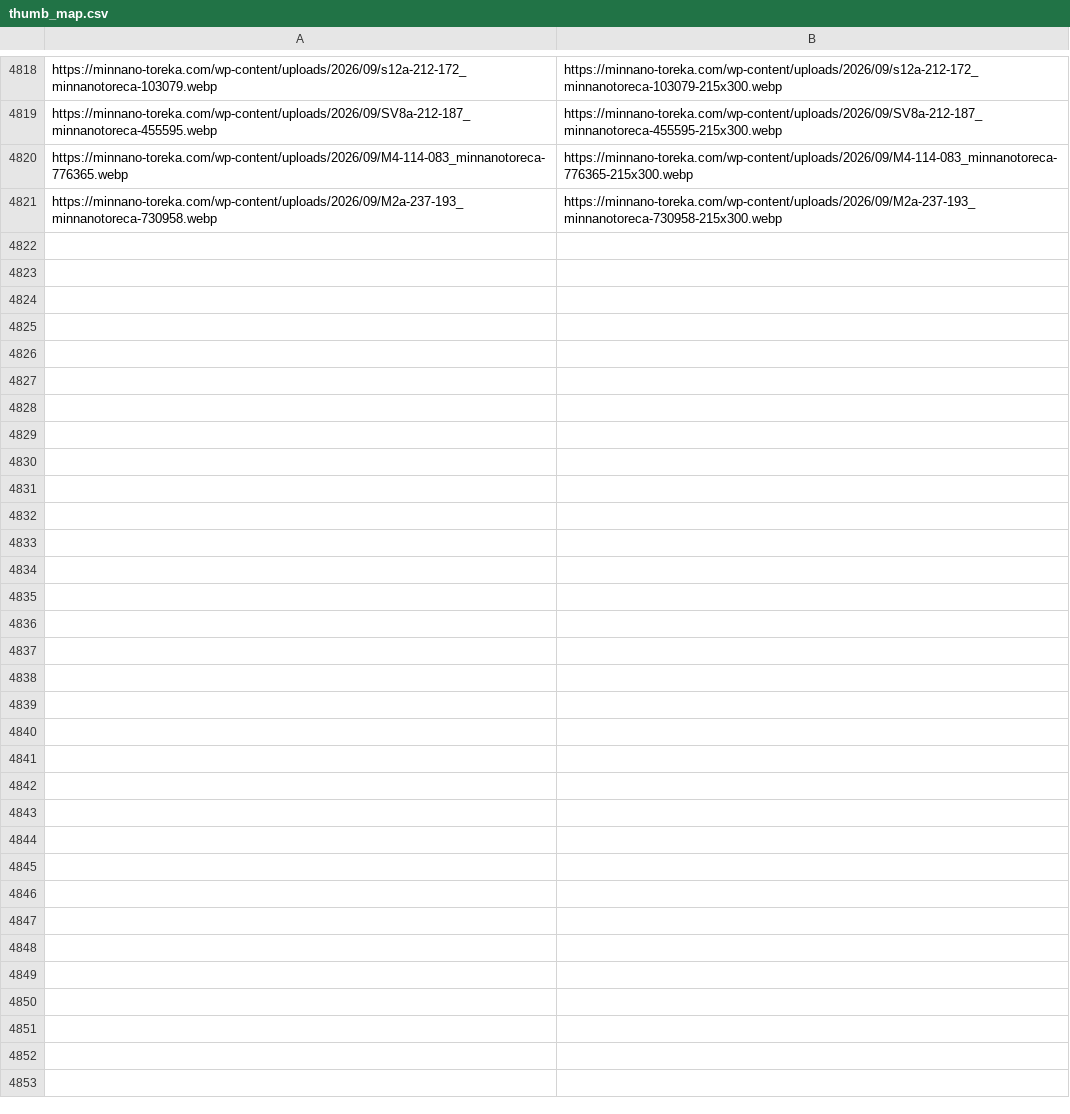
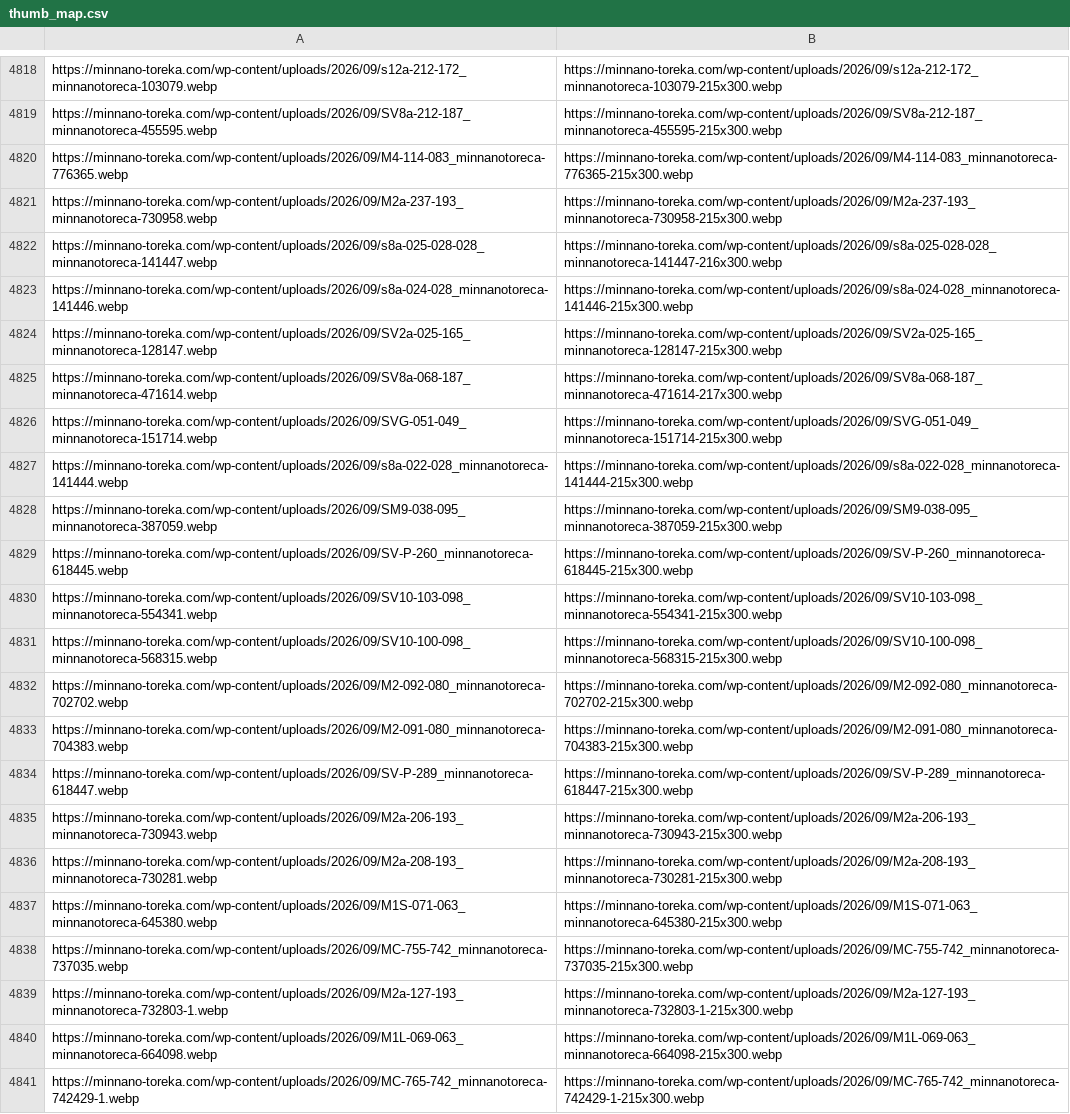
Before and after one commit to Risa0211/oripa-designer, a CSV file: gacha-csv-builder/thumb_map.csv, drawn as a sheet; only a part is shown, gaps mark what is left out; the diff covers the shown part only; the diff names each change by its address in the sheet, - before the commit and + after, or states it on an @@ line.

```diff
--- a/gacha-csv-builder/thumb_map.csv
+++ b/gacha-csv-builder/thumb_map.csv
+row 4822: https://minnano-toreka.com/wp-content/uploads/2026/09/s8a-025-028-028_minnanotoreca-141447.webp | https://minnano-toreka.com/wp-content/uploads/2026/09/s8a-025-028-028_minnanotoreca-141447-216x300.webp
+row 4823: https://minnano-toreka.com/wp-content/uploads/2026/09/s8a-024-028_minnanotoreca-141446.webp | https://minnano-toreka.com/wp-content/uploads/2026/09/s8a-024-028_minnanotoreca-141446-215x300.webp
+row 4824: https://minnano-toreka.com/wp-content/uploads/2026/09/SV2a-025-165_minnanotoreca-128147.webp | https://minnano-toreka.com/wp-content/uploads/2026/09/SV2a-025-165_minnanotoreca-128147-215x300.webp
+row 4825: https://minnano-toreka.com/wp-content/uploads/2026/09/SV8a-068-187_minnanotoreca-471614.webp | https://minnano-toreka.com/wp-content/uploads/2026/09/SV8a-068-187_minnanotoreca-471614-217x300.webp
+row 4826: https://minnano-toreka.com/wp-content/uploads/2026/09/SVG-051-049_minnanotoreca-151714.webp | https://minnano-toreka.com/wp-content/uploads/2026/09/SVG-051-049_minnanotoreca-151714-215x300.webp
+row 4827: https://minnano-toreka.com/wp-content/uploads/2026/09/s8a-022-028_minnanotoreca-141444.webp | https://minnano-toreka.com/wp-content/uploads/2026/09/s8a-022-028_minnanotoreca-141444-215x300.webp
+row 4828: https://minnano-toreka.com/wp-content/uploads/2026/09/SM9-038-095_minnanotoreca-387059.webp | https://minnano-toreka.com/wp-content/uploads/2026/09/SM9-038-095_minnanotoreca-387059-215x300.webp
+row 4829: https://minnano-toreka.com/wp-content/uploads/2026/09/SV-P-260_minnanotoreca-618445.webp | https://minnano-toreka.com/wp-content/uploads/2026/09/SV-P-260_minnanotoreca-618445-215x300.webp
+row 4830: https://minnano-toreka.com/wp-content/uploads/2026/09/SV10-103-098_minnanotoreca-554341.webp | https://minnano-toreka.com/wp-content/uploads/2026/09/SV10-103-098_minnanotoreca-554341-215x300.webp
+row 4831: https://minnano-toreka.com/wp-content/uploads/2026/09/SV10-100-098_minnanotoreca-568315.webp | https://minnano-toreka.com/wp-content/uploads/2026/09/SV10-100-098_minnanotoreca-568315-215x300.webp
+row 4832: https://minnano-toreka.com/wp-content/uploads/2026/09/M2-092-080_minnanotoreca-702702.webp | https://minnano-toreka.com/wp-content/uploads/2026/09/M2-092-080_minnanotoreca-702702-215x300.webp
+row 4833: https://minnano-toreka.com/wp-content/uploads/2026/09/M2-091-080_minnanotoreca-704383.webp | https://minnano-toreka.com/wp-content/uploads/2026/09/M2-091-080_minnanotoreca-704383-215x300.webp
+row 4834: https://minnano-toreka.com/wp-content/uploads/2026/09/SV-P-289_minnanotoreca-618447.webp | https://minnano-toreka.com/wp-content/uploads/2026/09/SV-P-289_minnanotoreca-618447-215x300.webp
+row 4835: https://minnano-toreka.com/wp-content/uploads/2026/09/M2a-206-193_minnanotoreca-730943.webp | https://minnano-toreka.com/wp-content/uploads/2026/09/M2a-206-193_minnanotoreca-730943-215x300.webp
+row 4836: https://minnano-toreka.com/wp-content/uploads/2026/09/M2a-208-193_minnanotoreca-730281.webp | https://minnano-toreka.com/wp-content/uploads/2026/09/M2a-208-193_minnanotoreca-730281-215x300.webp
+row 4837: https://minnano-toreka.com/wp-content/uploads/2026/09/M1S-071-063_minnanotoreca-645380.webp | https://minnano-toreka.com/wp-content/uploads/2026/09/M1S-071-063_minnanotoreca-645380-215x300.webp
+row 4838: https://minnano-toreka.com/wp-content/uploads/2026/09/MC-755-742_minnanotoreca-737035.webp | https://minnano-toreka.com/wp-content/uploads/2026/09/MC-755-742_minnanotoreca-737035-215x300.webp
+row 4839: https://minnano-toreka.com/wp-content/uploads/2026/09/M2a-127-193_minnanotoreca-732803-1.webp | https://minnano-toreka.com/wp-content/uploads/2026/09/M2a-127-193_minnanotoreca-732803-1-215x300.webp
+row 4840: https://minnano-toreka.com/wp-content/uploads/2026/09/M1L-069-063_minnanotoreca-664098.webp | https://minnano-toreka.com/wp-content/uploads/2026/09/M1L-069-063_minnanotoreca-664098-215x300.webp
+row 4841: https://minnano-toreka.com/wp-content/uploads/2026/09/MC-765-742_minnanotoreca-742429-1.webp | https://minnano-toreka.com/wp-content/uploads/2026/09/MC-765-742_minnanotoreca-742429-1-215x300.webp
```
Also changed, not shown: 9 added rows elsewhere in this file, gacha-csv-builder/master_db_added.csv.
